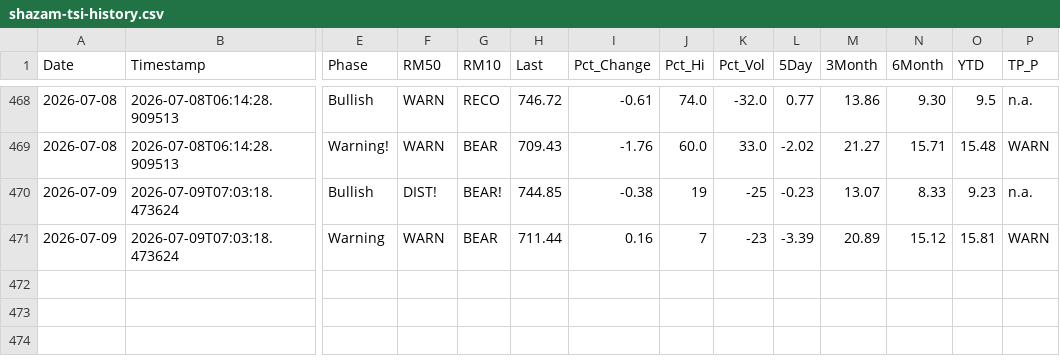
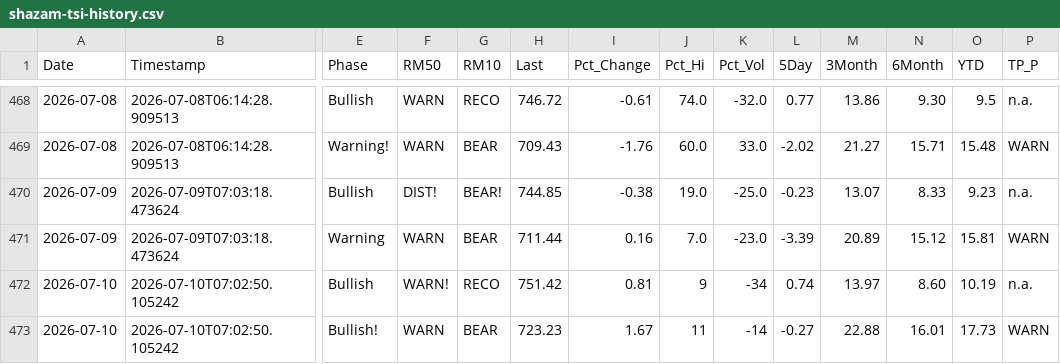
Before and after one commit to blumenty/stock-data-automation, a CSV file: data/shazam-tsi-history.csv, drawn as a sheet; only a part is shown, gaps mark what is left out; rows hold the shown columns only; the diff names each change by its address in the sheet, - before the commit and + after, or states it on an @@ line.

```diff
--- a/data/shazam-tsi-history.csv
+++ b/data/shazam-tsi-history.csv
-J470 (Pct_Hi): 19
+J470 (Pct_Hi): 19.0
-K470 (Pct_Vol): -25
+K470 (Pct_Vol): -25.0
-J471 (Pct_Hi): 7
+J471 (Pct_Hi): 7.0
-K471 (Pct_Vol): -23
+K471 (Pct_Vol): -23.0
+row 472: 2026-07-10 | 2026-07-10T07:02:50.105242 | Bullish | WARN! | RECO | 751.42 | 0.81 | 9 | -34 | 0.74 | 13.97 | 8.60 | 10.19 | n.a.
+row 473: 2026-07-10 | 2026-07-10T07:02:50.105242 | Bullish! | WARN | BEAR | 723.23 | 1.67 | 11 | -14 | -0.27 | 22.88 | 16.01 | 17.73 | WARN
```
Also changed, not shown: data/Shazam-market-daily.csv, 4 other files.
